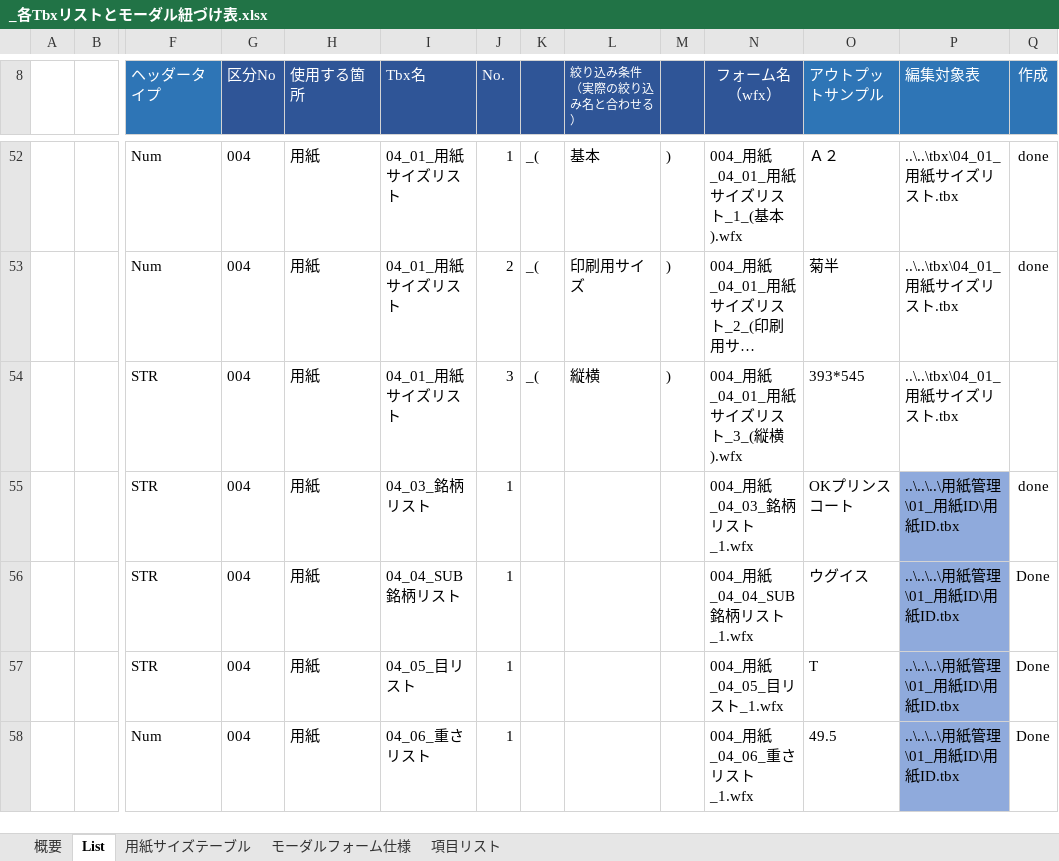
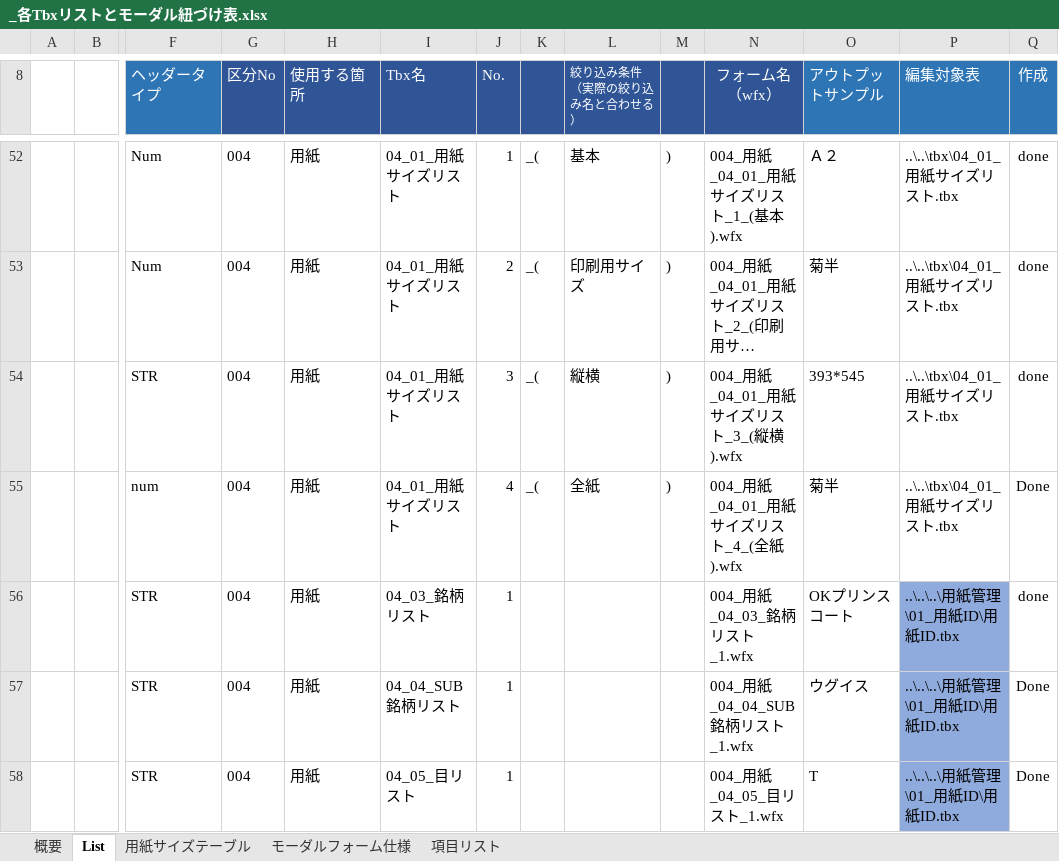
Before and after one commit to yamatojiy/ShimodaPrint, an Excel workbook: System/tbx/_各Tbxリストとモーダル紐づけ表.xlsx, sheet List, drawn as a sheet; only a part is shown, gaps mark what is left out; the shorter side is filled out with more unchanged rows; long unchanged cells end in …; values as stored, in another font and other column widths than the file's, no borders; conditional formats not drawn; rows hold the shown columns only; the diff names each change by its address in the sheet, - before the commit and + after, or states it on an @@ line.

```diff
--- a/System/tbx/_各Tbxリストとモーダル紐づけ表.xlsx (sheet List)
+++ b/System/tbx/_各Tbxリストとモーダル紐づけ表.xlsx (sheet List)
-Q54 (作成): (empty)
+Q54 (作成): done
+row 55:  |  | num | 004 | 用紙 | 04_01_用紙サイズリスト | 4 | _( | 全紙 | ) | 004_用紙_04_01_用紙サイズリスト_4_(全紙).wfx | 菊半 | ..\..\tbx\04_01_用紙サイズリスト.tbx | Done
```
Also changed, not shown: 8 other files.
